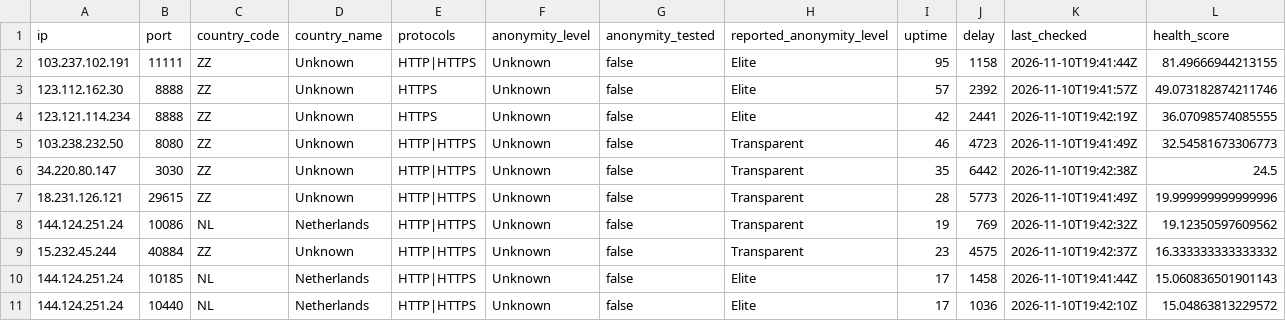
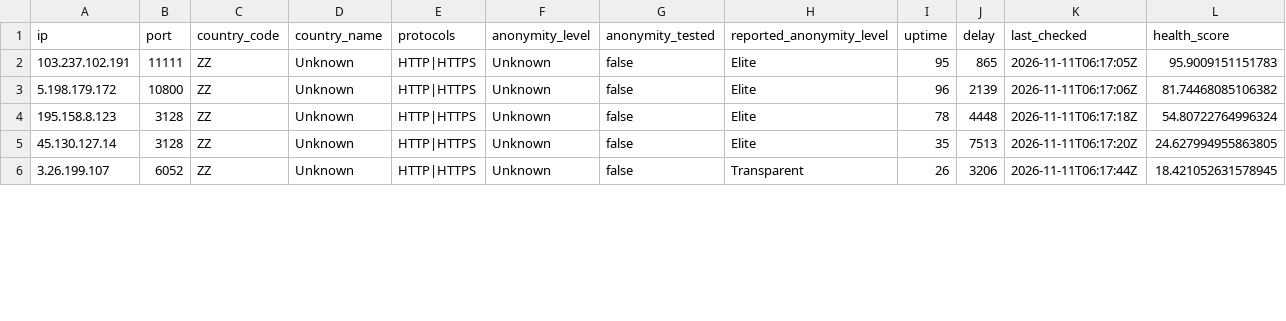
Before and after one commit to webunblocker/free-proxy-list, a CSV file: proxies/protocols/https/data.csv, drawn as a sheet; only a part is shown; the diff covers the shown part only.

```diff
--- a/proxies/protocols/https/data.csv
+++ b/proxies/protocols/https/data.csv
@@ -1,11 +1,6 @@
 ip,port,country_code,country_name,protocols,anonymity_level,anonymity_tested,reported_anonymity_level,uptime,delay,last_checked,health_score
-"103.237.102.191","11111","ZZ","Unknown","HTTP|HTTPS","Unknown","false","Elite","95","1158","2026-11-10T19:41:44Z","81.49666944213155"
-"123.112.162.30","8888","ZZ","Unknown","HTTPS","Unknown","false","Elite","57","2392","2026-11-10T19:41:57Z","49.073182874211746"
-"123.121.114.234","8888","ZZ","Unknown","HTTPS","Unknown","false","Elite","42","2441","2026-11-10T19:42:19Z","36.07098574085555"
-"103.238.232.50","8080","ZZ","Unknown","HTTP|HTTPS","Unknown","false","Transparent","46","4723","2026-11-10T19:41:49Z","32.54581673306773"
-"34.220.80.147","3030","ZZ","Unknown","HTTP|HTTPS","Unknown","false","Transparent","35","6442","2026-11-10T19:42:38Z","24.5"
-"18.231.126.121","29615","ZZ","Unknown","HTTP|HTTPS","Unknown","false","Transparent","28","5773","2026-11-10T19:41:49Z","19.999999999999996"
-"144.124.251.24","10086","NL","Netherlands","HTTP|HTTPS","Unknown","false","Transparent","19","769","2026-11-10T19:42:32Z","19.12350597609562"
-"15.232.45.244","40884","ZZ","Unknown","HTTP|HTTPS","Unknown","false","Transparent","23","4575","2026-11-10T19:42:37Z","16.333333333333332"
-"144.124.251.24","10185","NL","Netherlands","HTTP|HTTPS","Unknown","false","Elite","17","1458","2026-11-10T19:41:44Z","15.060836501901143"
-"144.124.251.24","10440","NL","Netherlands","HTTP|HTTPS","Unknown","false","Elite","17","1036","2026-11-10T19:42:10Z","15.04863813229572"
+"103.237.102.191","11111","ZZ","Unknown","HTTP|HTTPS","Unknown","false","Elite","95","865","2026-11-11T06:17:05Z","95.9009151151783"
+"5.198.179.172","10800","ZZ","Unknown","HTTP|HTTPS","Unknown","false","Elite","96","2139","2026-11-11T06:17:06Z","81.74468085106382"
+"195.158.8.123","3128","ZZ","Unknown","HTTP|HTTPS","Unknown","false","Elite","78","4448","2026-11-11T06:17:18Z","54.80722764996324"
+"45.130.127.14","3128","ZZ","Unknown","HTTP|HTTPS","Unknown","false","Elite","35","7513","2026-11-11T06:17:20Z","24.627994955863805"
+"3.26.199.107","6052","ZZ","Unknown","HTTP|HTTPS","Unknown","false","Transparent","26","3206","2026-11-11T06:17:44Z","18.421052631578945"
```
Also changed, not shown: 4 removed rows and 32 edited cells elsewhere in this file, proxies/protocols/socks5/data.csv, 21 other files.
